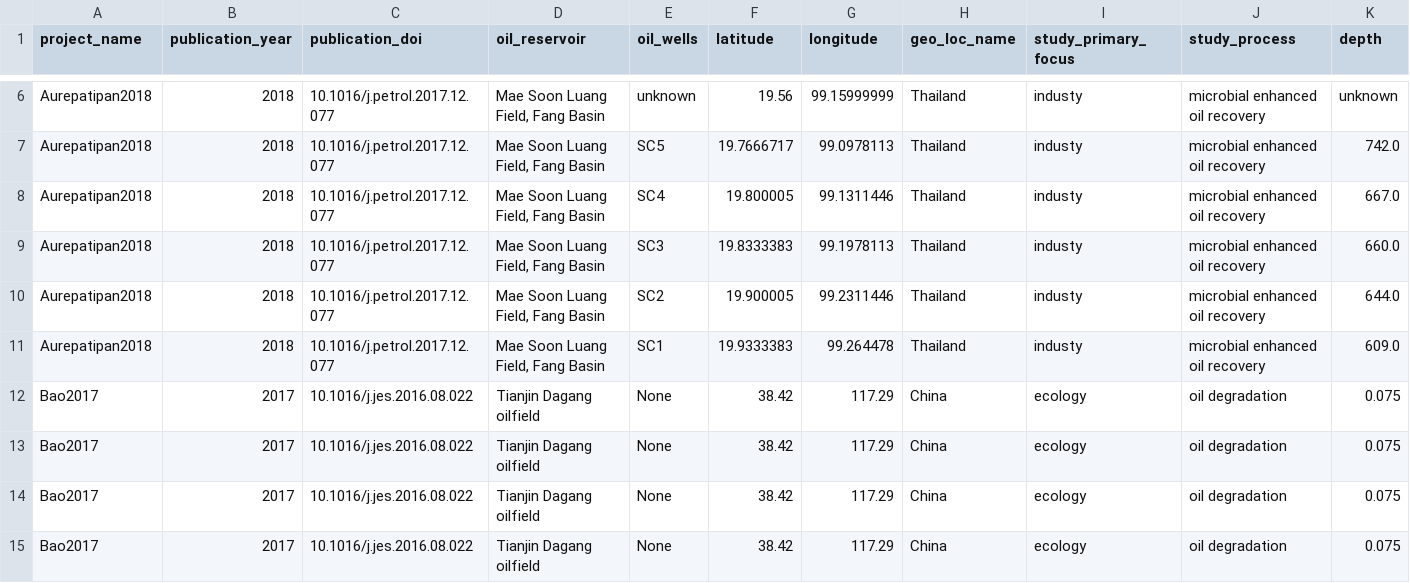
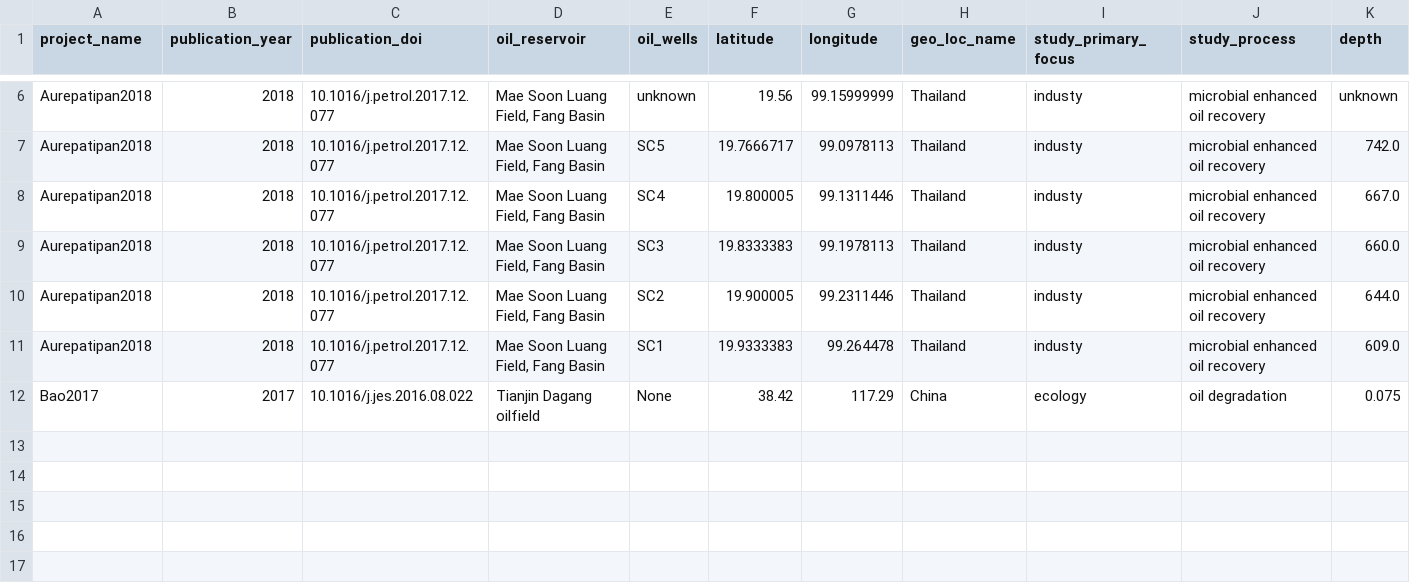
Before and after one commit to vlngf/OilMetagenomesDB, a TSV file: common_samples/common_samples.tsv, drawn as a sheet; only a part is shown, gaps mark what is left out; rows hold the shown columns only; the diff names each change by its address in the sheet, - before the commit and + after, or states it on an @@ line.

Commit message:
Update common_samples.tsv

```diff
--- a/common_samples/common_samples.tsv
+++ b/common_samples/common_samples.tsv
-row 13: Bao2017 | 2017 | 10.1016/j.jes.2016.08.022 | Tianjin Dagang oilfield | None | 38.42 | 117.29 | China | ecology | oil degradation | 0.075
-row 14: Bao2017 | 2017 | 10.1016/j.jes.2016.08.022 | Tianjin Dagang oilfield | None | 38.42 | 117.29 | China | ecology | oil degradation | 0.075
-row 15: Bao2017 | 2017 | 10.1016/j.jes.2016.08.022 | Tianjin Dagang oilfield | None | 38.42 | 117.29 | China | ecology | oil degradation | 0.075
```
